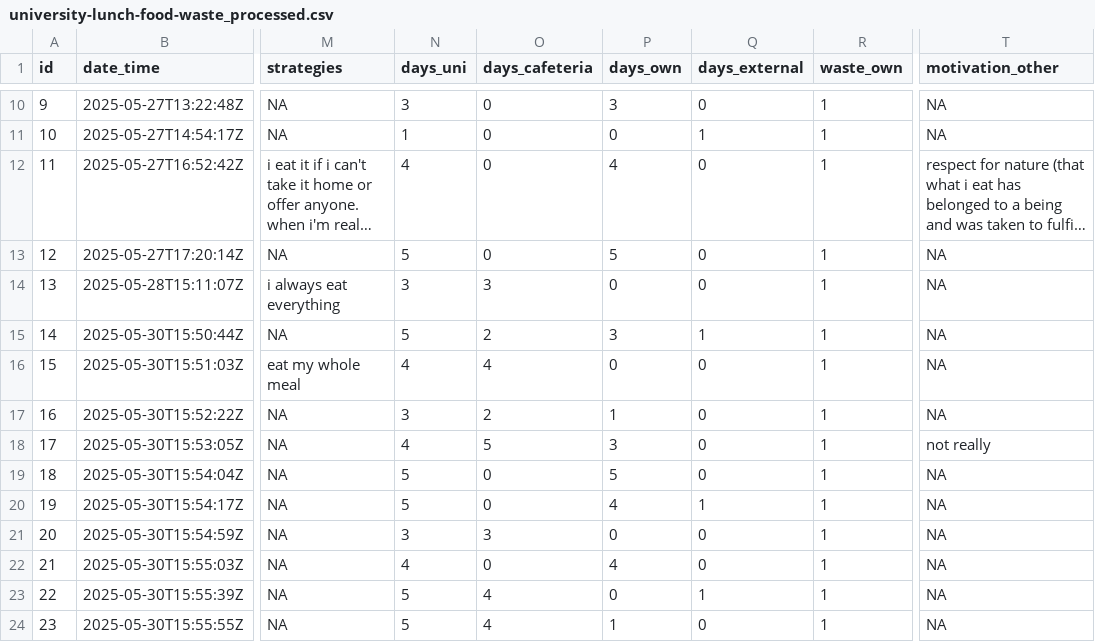
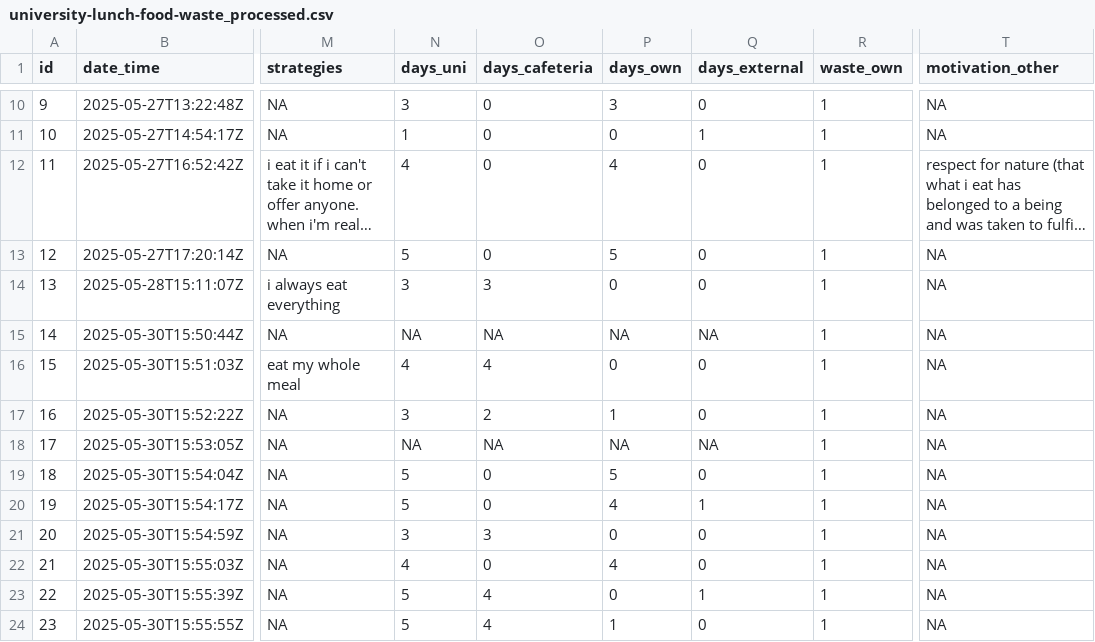
Before and after one commit to rbtl-fs25/project-TheDeathrae, a CSV file: data/processed/university-lunch-food-waste_processed.csv, drawn as a sheet; only a part is shown, gaps mark what is left out; long unchanged cells end in …; the diff covers the shown part only; the diff names each change by its address in the sheet, - before the commit and + after, or states it on an @@ line.

```diff
--- a/data/processed/university-lunch-food-waste_processed.csv
+++ b/data/processed/university-lunch-food-waste_processed.csv
-N15 (days_uni): 5
+N15 (days_uni): NA
-O15 (days_cafeteria): 2
+O15 (days_cafeteria): NA
-P15 (days_own): 3
+P15 (days_own): NA
-Q15 (days_external): 1
+Q15 (days_external): NA
-N18 (days_uni): 4
+N18 (days_uni): NA
-O18 (days_cafeteria): 5
+O18 (days_cafeteria): NA
-P18 (days_own): 3
+P18 (days_own): NA
-Q18 (days_external): 0
+Q18 (days_external): NA
-T18 (motivation_other): not really
+T18 (motivation_other): NA
```
Also changed, not shown: 28 edited cells elsewhere in this file, 10 other files.
